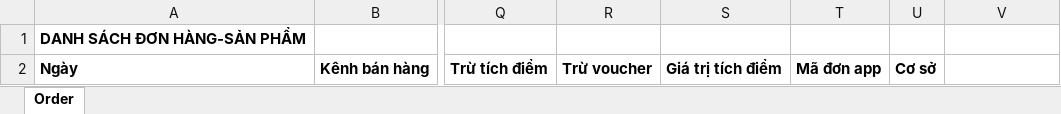
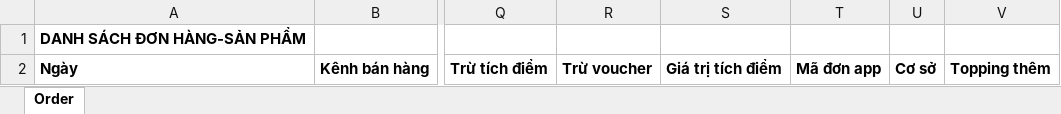
Before and after one commit to szen7dev/trixgo-cbs-micro, an Excel workbook: files/templates/excels/fnb_export_order_product.xlsx, sheet Order, drawn as a sheet; only a part is shown, gaps mark what is left out; values as stored, in another font and other column widths than the file's, no borders; the diff names each change by its address in the sheet, - before the commit and + after, or states it on an @@ line.

```diff
--- a/files/templates/excels/fnb_export_order_product.xlsx (sheet Order)
+++ b/files/templates/excels/fnb_export_order_product.xlsx (sheet Order)
-V2: (empty)
+V2: Topping thêm
```
Also changed, not shown: 2 other files.
